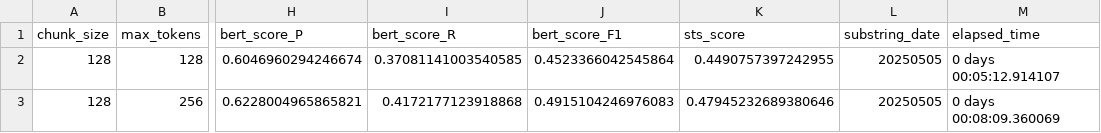
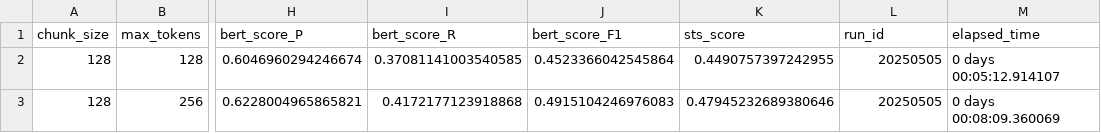
Before and after one commit to jeffreywallphd/LMForge, a CSV file: Sandbox/Cletus/Generated_Results/LLAMA3_1/20250505/scores/scores.csv, drawn as a sheet; only a part is shown, gaps mark what is left out; the diff names each change by its address in the sheet, - before the commit and + after, or states it on an @@ line.

```diff
--- a/Sandbox/Cletus/Generated_Results/LLAMA3_1/20250505/scores/scores.csv
+++ b/Sandbox/Cletus/Generated_Results/LLAMA3_1/20250505/scores/scores.csv
-L1: substring_date
+L1: run_id
```
Also changed, not shown: Sandbox/Cletus/Generated_Results/LLAMA3_1/20250506/scores/scores.csv, 4 other files.
